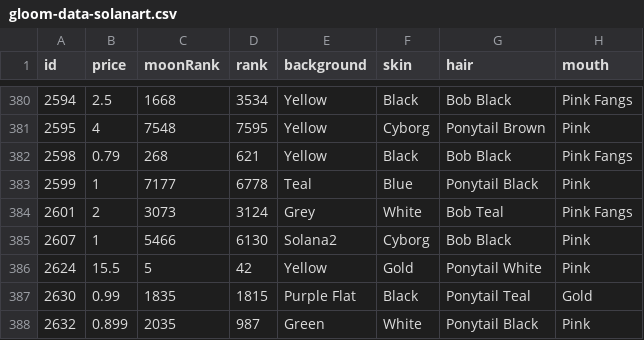
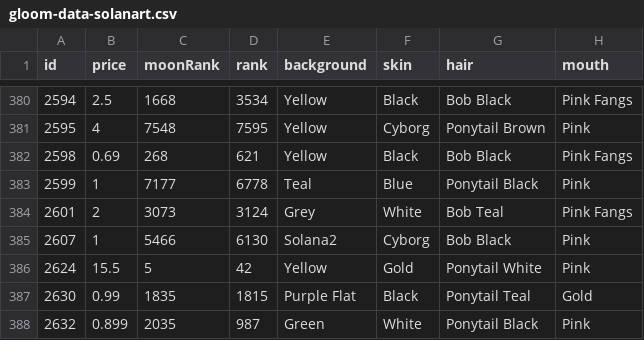
Before and after one commit to braposo/gloom-monitor, a CSV file: gloom-data-solanart.csv, drawn as a sheet; only a part is shown, gaps mark what is left out; the diff names each change by its address in the sheet, - before the commit and + after, or states it on an @@ line.

Commit message:
Flat: latest data (2021-11-23T06:49:09.050Z) {   "date": "2021-11-23T06:49:09.050Z",   "files": [     {       "name": "gloom-data-magiceden.csv",       "deltaBytes": 200,       "source": "https://api-mainnet.magiceden.io/rpc/getListedNFTsByQuery?q=%7B%22%24match%22%3A%7B%22collectionSymbol%22%3A%22gloom_punk_club%22%7D%2C%22%24sort%22%3A%7B%22takerAmount%22%3A1%2C%22createdAt%22%3A-1%7D%7D"     },     {       "name": "gloom-data-solanart.csv",       "deltaBytes": 0,       "source": "https://qzlsklfacc.medianetwork.cloud/nft_for_sale?collection=gloompunk"     }   ] }

```diff
--- a/gloom-data-solanart.csv
+++ b/gloom-data-solanart.csv
-B382 (price): 0.79
+B382 (price): 0.69
```
Also changed, not shown: gloom-data-magiceden.csv.
